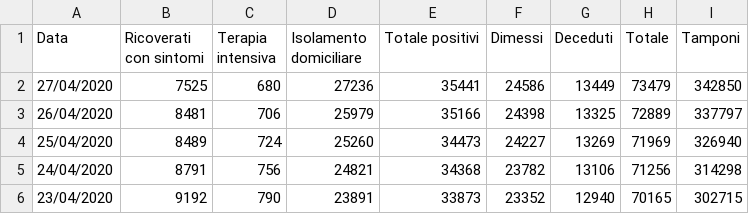
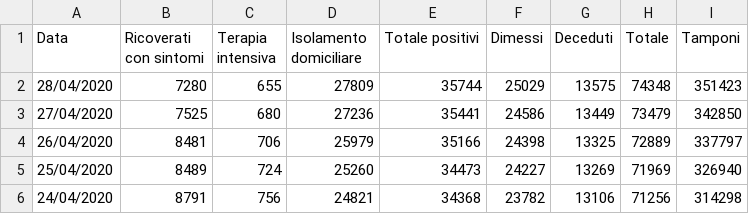
Before and after one commit to p-giovanni/Statistics, a CSV file: data/virus-lombardia.csv, drawn as a sheet; only a part is shown; the shorter side is filled out with more unchanged rows.

Commit message:
New data.

```diff
--- a/data/virus-lombardia.csv
+++ b/data/virus-lombardia.csv
@@ -1,2 +1,3 @@
 Data,Ricoverati con sintomi,Terapia intensiva,Isolamento domiciliare,Totale positivi,Dimessi,Deceduti,Totale,Tamponi
+28/04/2020,7280 ,655 ,27809,35744,25029,13575,74348,351423
 27/04/2020,7525 ,680 ,27236,35441,24586,13449,73479,342850
```
Also changed, not shown: data/virus-it.csv, 12 other files.
